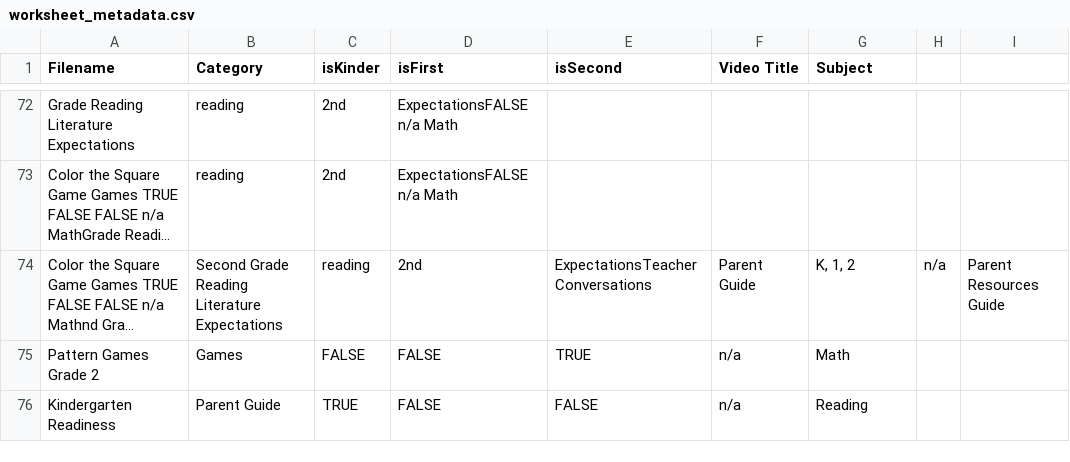
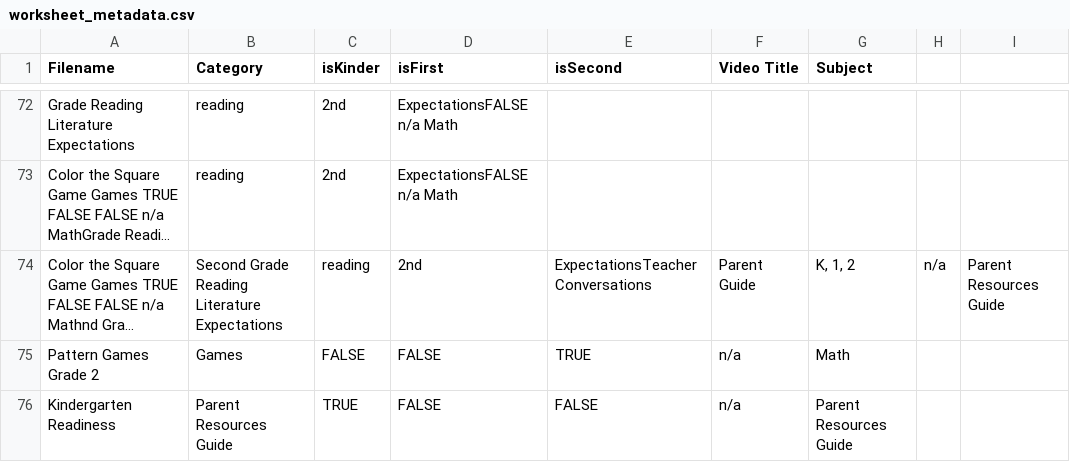
Before and after one commit to benstone1/slamhomelearning-website, a CSV file: public/worksheets/worksheet_metadata.csv, drawn as a sheet; only a part is shown, gaps mark what is left out; long unchanged cells end in …; the diff names each change by its address in the sheet, - before the commit and + after, or states it on an @@ line.

Commit message:
Update worksheet_metadata.csv

```diff
--- a/public/worksheets/worksheet_metadata.csv
+++ b/public/worksheets/worksheet_metadata.csv
-B76 (Category): Parent Guide
+B76 (Category): Parent Resources Guide
-G76 (Subject): Reading
+G76 (Subject): Parent Resources Guide
```
